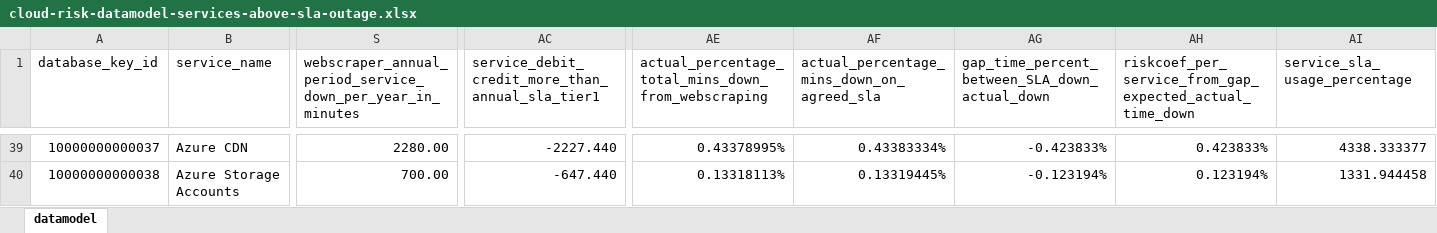
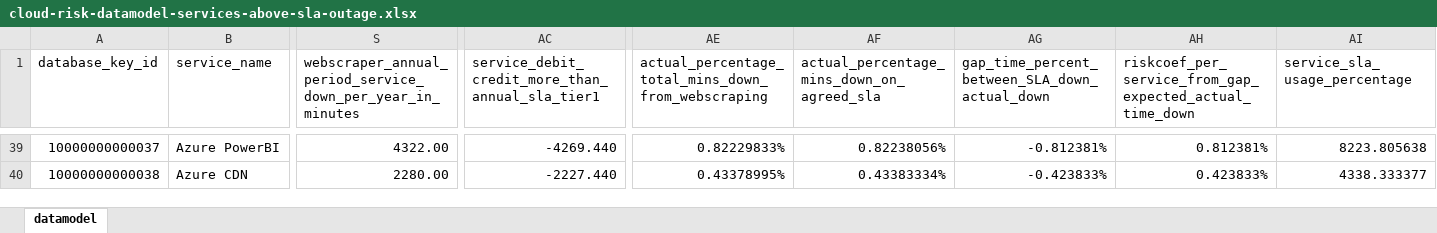
Before and after one commit to jpacerqueira/insureyourtechcloudgraph, an Excel workbook: information/datamodel/cloud-risk-datamodel-services-above-sla-outage.xlsx, sheet datamodel, drawn as a sheet; only a part is shown, gaps mark what is left out; values as stored, in another font and other column widths than the file's, no cell formats; charts and pictures not drawn; the diff covers the shown part only; the diff names each change by its address in the sheet, - before the commit and + after, or states it on an @@ line.

Commit message:
Included missing services - some with outages

```diff
--- a/information/datamodel/cloud-risk-datamodel-services-above-sla-outage.xlsx (sheet datamodel)
+++ b/information/datamodel/cloud-risk-datamodel-services-above-sla-outage.xlsx (sheet datamodel)
-B39 (service_name): Azure CDN
+B39 (service_name): Azure PowerBI
-S39: 2280.00
+S39: 4322.00
-AC39: -2227.440
+AC39: -4269.440
-AE39: 0.43378995%
+AE39: 0.82229833%
-AF39: 0.43383334%
+AF39: 0.82238056%
-AG39: -0.423833%
+AG39: -0.812381%
-AH39: 0.423833%
+AH39: 0.812381%
-AI39 (service_sla_usage_percentage): 4338.333377
+AI39 (service_sla_usage_percentage): 8223.805638
-B40 (service_name): Azure Storage Accounts
+B40 (service_name): Azure CDN
-S40: 700.00
+S40: 2280.00
-AC40: -647.440
+AC40: -2227.440
-AE40: 0.13318113%
+AE40: 0.43378995%
-AF40: 0.13319445%
+AF40: 0.43383334%
-AG40: -0.123194%
+AG40: -0.423833%
-AH40: 0.123194%
+AH40: 0.423833%
-AI40 (service_sla_usage_percentage): 1331.944458
+AI40 (service_sla_usage_percentage): 4338.333377
```
Also changed, not shown: 2 added rows and 996 edited cells elsewhere in this sheet, cell formats, hidden cells, 10 other files.
